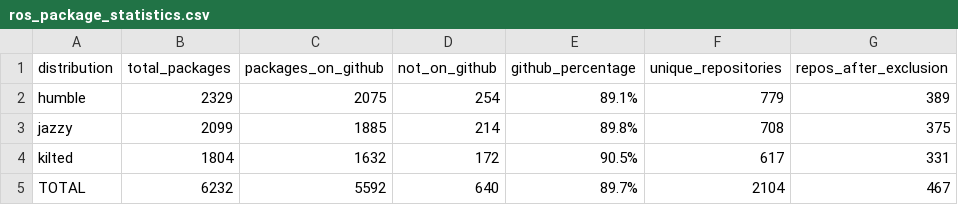
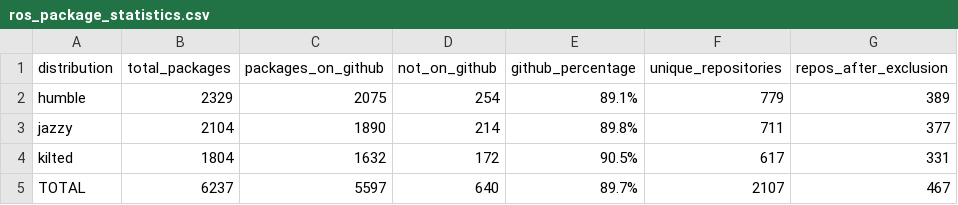
Before and after one commit to riseatlsu/rose-2026-newcomers, a CSV file: out/ros_package_statistics.csv, drawn as a sheet.

Commit message:
fix: add statistics generation to pipeline

```diff
--- a/out/ros_package_statistics.csv
+++ b/out/ros_package_statistics.csv
@@ -2,4 +2,4 @@ distribution,total_packages,packages_on_github,not_on_github,github_percentage,u
 humble,2329,2075,254,89.1%,779,389
-jazzy,2099,1885,214,89.8%,708,375
+jazzy,2104,1890,214,89.8%,711,377
 kilted,1804,1632,172,90.5%,617,331
-TOTAL,6232,5592,640,89.7%,2104,467
+TOTAL,6237,5597,640,89.7%,2107,467
```
Also changed, not shown: 1 other file.
